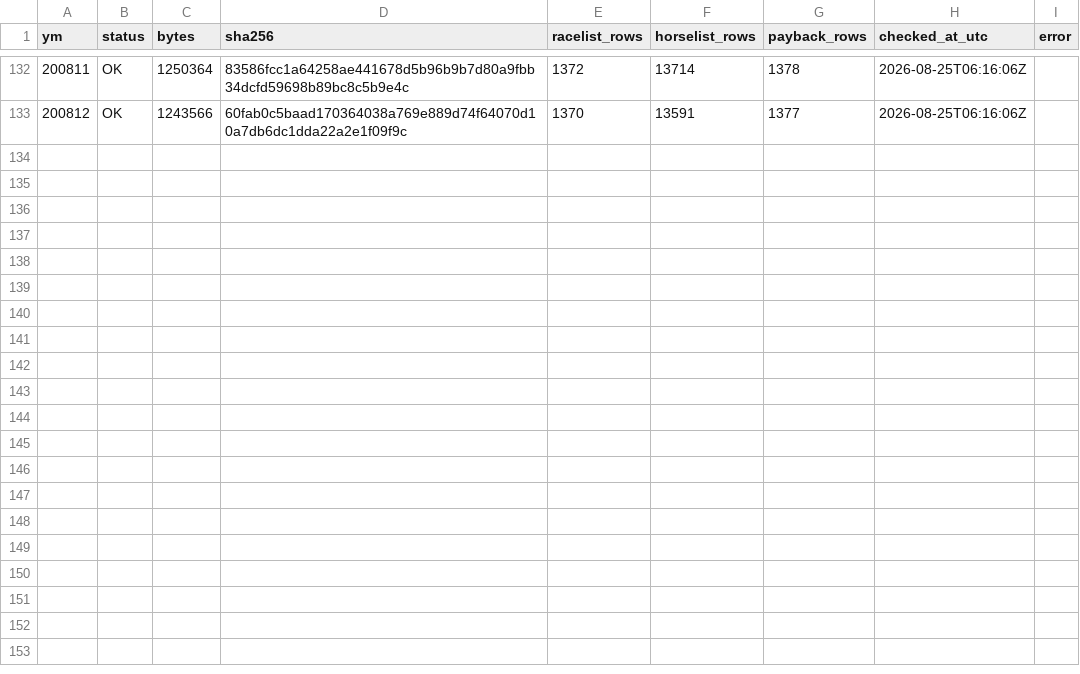
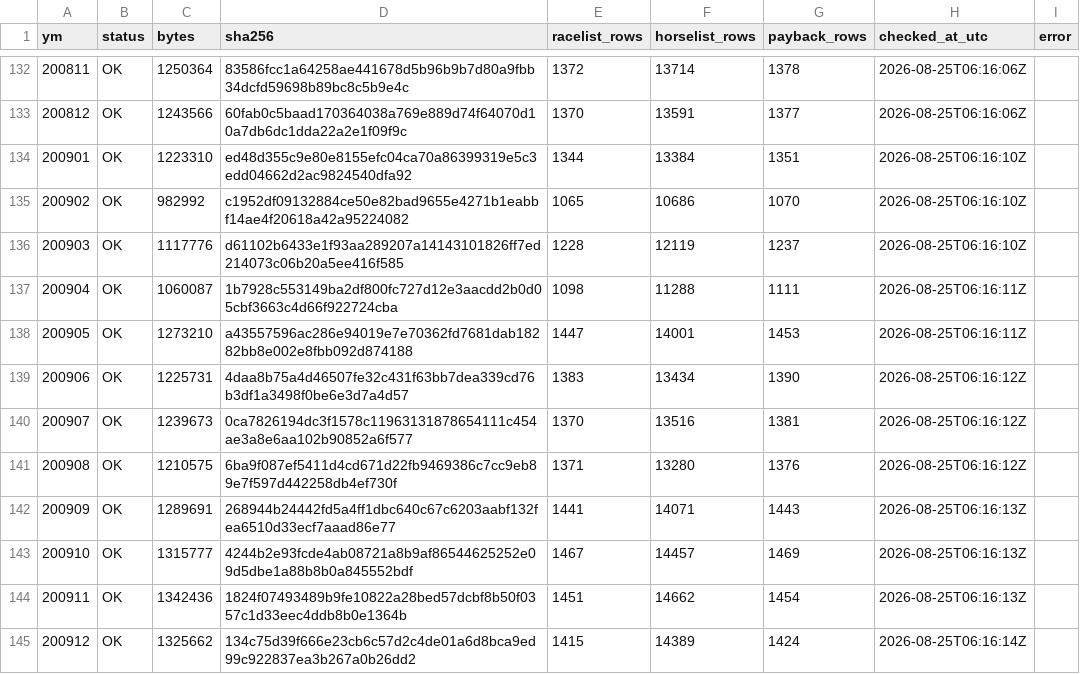
Before and after one commit to siyokugo-rgb/lightgbm-android-build, a CSV file: data-manifests/nar-history/months.csv, drawn as a sheet; only a part is shown, gaps mark what is left out; the diff names each change by its address in the sheet, - before the commit and + after, or states it on an @@ line.

Commit message:
Record NAR 2009 history manifest

```diff
--- a/data-manifests/nar-history/months.csv
+++ b/data-manifests/nar-history/months.csv
+row 134: 200901 | OK | 1223310 | ed48d355c9e80e8155efc04ca70a86399319e5c3edd04662d2ac9824540dfa92 | 1344 | 13384 | 1351 | 2026-08-25T06:16:10Z
+row 135: 200902 | OK | 982992 | c1952df09132884ce50e82bad9655e4271b1eabbf14ae4f20618a42a95224082 | 1065 | 10686 | 1070 | 2026-08-25T06:16:10Z
+row 136: 200903 | OK | 1117776 | d61102b6433e1f93aa289207a14143101826ff7ed214073c06b20a5ee416f585 | 1228 | 12119 | 1237 | 2026-08-25T06:16:10Z
+row 137: 200904 | OK | 1060087 | 1b7928c553149ba2df800fc727d12e3aacdd2b0d05cbf3663c4d66f922724cba | 1098 | 11288 | 1111 | 2026-08-25T06:16:11Z
+row 138: 200905 | OK | 1273210 | a43557596ac286e94019e7e70362fd7681dab18282bb8e002e8fbb092d874188 | 1447 | 14001 | 1453 | 2026-08-25T06:16:11Z
+row 139: 200906 | OK | 1225731 | 4daa8b75a4d46507fe32c431f63bb7dea339cd76b3df1a3498f0be6e3d7a4d57 | 1383 | 13434 | 1390 | 2026-08-25T06:16:12Z
+row 140: 200907 | OK | 1239673 | 0ca7826194dc3f1578c11963131878654111c454ae3a8e6aa102b90852a6f577 | 1370 | 13516 | 1381 | 2026-08-25T06:16:12Z
+row 141: 200908 | OK | 1210575 | 6ba9f087ef5411d4cd671d22fb9469386c7cc9eb89e7f597d442258db4ef730f | 1371 | 13280 | 1376 | 2026-08-25T06:16:12Z
+row 142: 200909 | OK | 1289691 | 268944b24442fd5a4ff1dbc640c67c6203aabf132fea6510d33ecf7aaad86e77 | 1441 | 14071 | 1443 | 2026-08-25T06:16:13Z
+row 143: 200910 | OK | 1315777 | 4244b2e93fcde4ab08721a8b9af86544625252e09d5dbe1a88b8b0a845552bdf | 1467 | 14457 | 1469 | 2026-08-25T06:16:13Z
+row 144: 200911 | OK | 1342436 | 1824f07493489b9fe10822a28bed57dcbf8b50f0357c1d33eec4ddb8b0e1364b | 1451 | 14662 | 1454 | 2026-08-25T06:16:13Z
+row 145: 200912 | OK | 1325662 | 134c75d39f666e23cb6c57d2c4de01a6d8bca9ed99c922837ea3b267a0b26dd2 | 1415 | 14389 | 1424 | 2026-08-25T06:16:14Z
```
